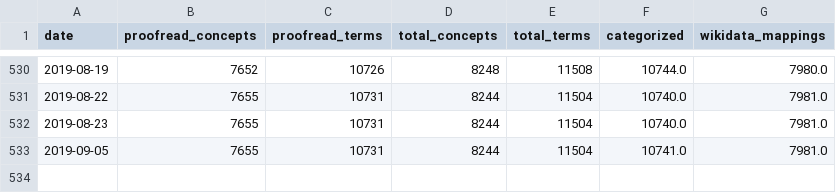
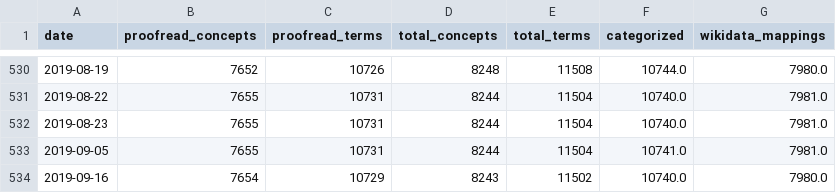
Before and after one commit to realfagstermer/prosjekt-kinderegg, a CSV file: stats.csv, drawn as a sheet; only a part is shown, gaps mark what is left out.

Commit message:
2019-09-16: 8243 concepts processed, 7654 proofread

```diff
--- a/stats.csv
+++ b/stats.csv
@@ -533 +533,2 @@ date,proofread_concepts,proofread_terms,total_concepts,total_terms,categorized,w
 2019-09-05,7655,10731,8244,11504,10741.0,7981.0
+2019-09-16,7654,10729,8243,11502,10740.0,7980.0
```
Also changed, not shown: 4 other files.
